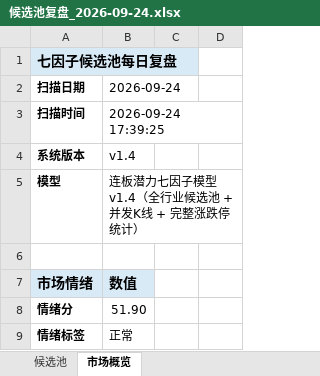
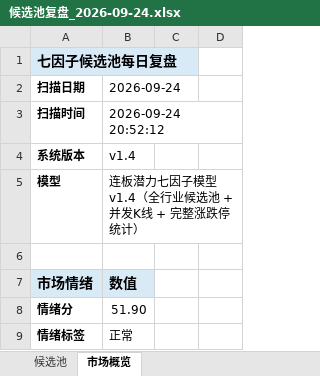
Before and after one commit to ethanjiang1008-lgtm/seven-factor-stock-picker, an Excel workbook: data/candidate_pool_reviews/候选池复盘_2026-09-24.xlsx, sheet 市场概览, drawn as a sheet; only a part is shown; values as stored, in another font and other column widths than the file's, no borders; the diff names each change by its address in the sheet, - before the commit and + after, or states it on an @@ line.

```diff
--- a/data/candidate_pool_reviews/候选池复盘_2026-09-24.xlsx (sheet 市场概览)
+++ b/data/candidate_pool_reviews/候选池复盘_2026-09-24.xlsx (sheet 市场概览)
-B3: 2026-09-24 17:39:25
+B3: 2026-09-24 20:52:12
```
Also changed, not shown: data/candidate_pool_validation/次日验证_2026-09-23_vs_2026-09-24.xlsx, 4 other files.
